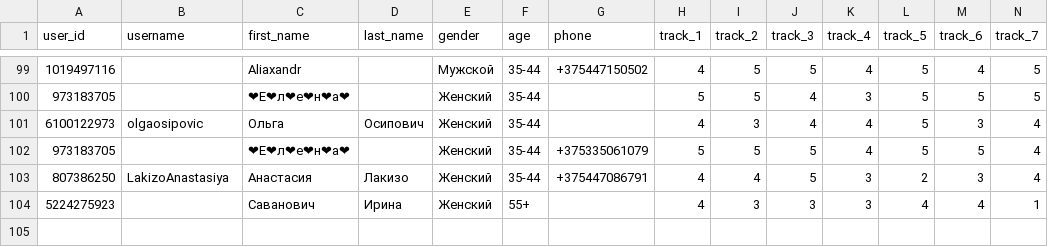
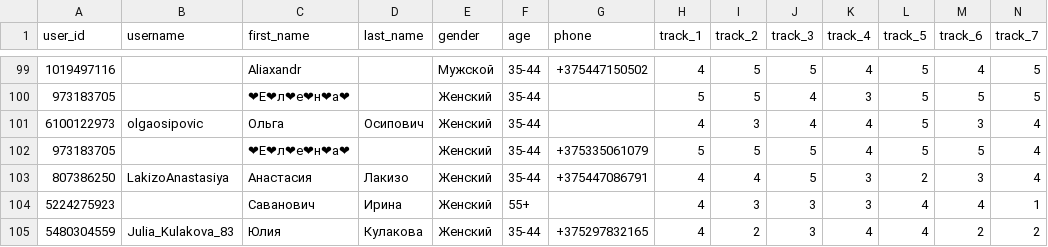
Before and after one commit to muzredmaksimov-dot/testmuzicbot_results, a CSV file: backup_results.csv, drawn as a sheet; only a part is shown, gaps mark what is left out; rows hold the shown columns only; the diff names each change by its address in the sheet, - before the commit and + after, or states it on an @@ line.

Commit message:
Buffer flush to GitHub

```diff
--- a/backup_results.csv
+++ b/backup_results.csv
+row 105: 5480304559 | Julia_Kulakova_83 | Юлия | Кулакова | Женский | 35-44 | +375297832165 | 4 | 2 | 3 | 4 | 4 | 2 | 2
```
